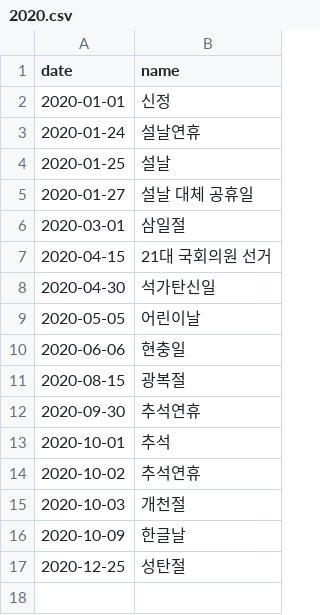
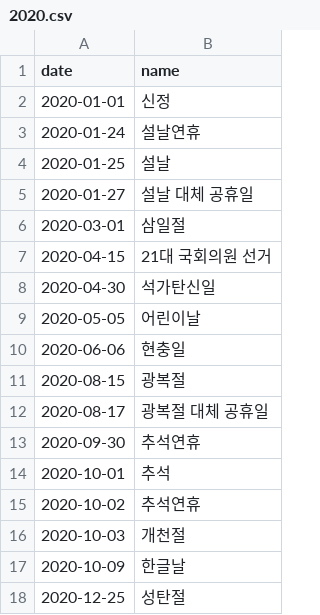
Before and after one commit to item4net/holiday_gen, a CSV file: data/2020.csv, drawn as a sheet.

Commit message:
Add temporary holiday

```diff
--- a/data/2020.csv
+++ b/data/2020.csv
@@ -11,2 +11,3 @@ date,name
 2020-08-15,광복절
+2020-08-17,광복절 대체 공휴일
 2020-09-30,추석연휴
```
